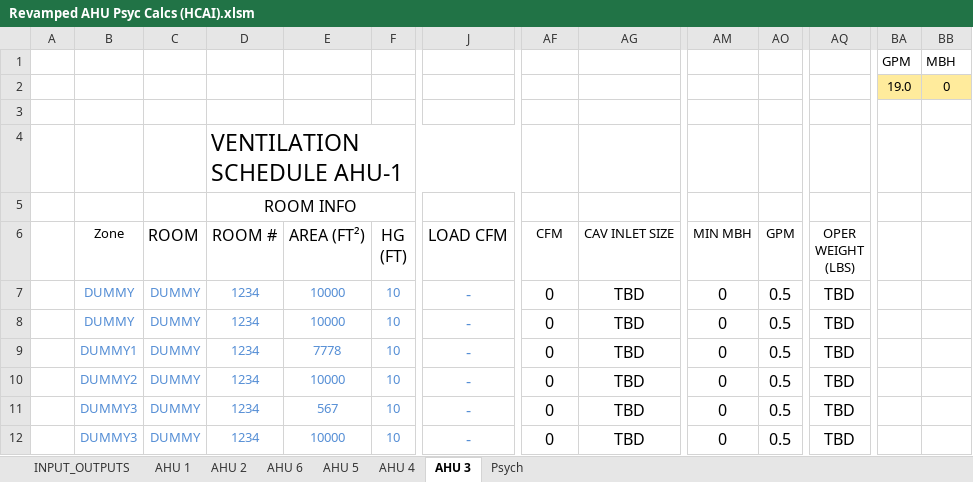
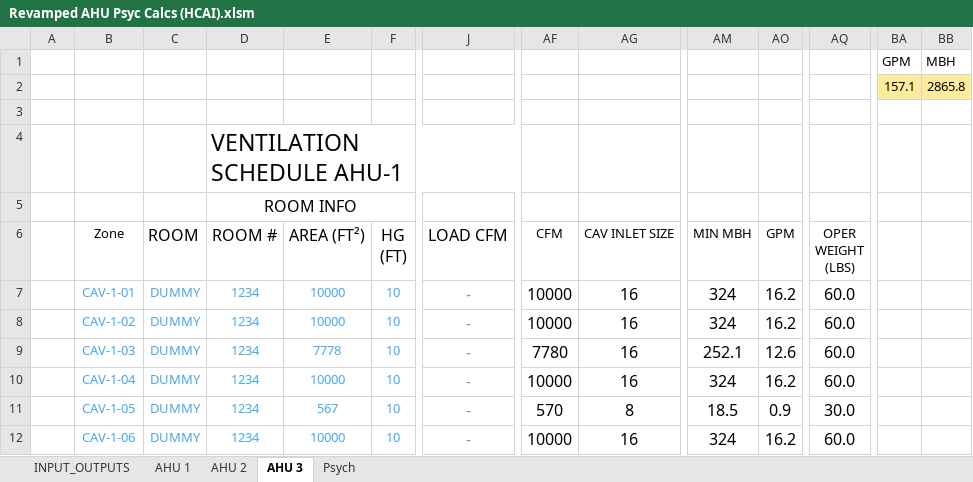
Before and after one commit to Rushikeshh-patil/PsychroCalc, an Excel workbook: Revamped AHU Psyc Calcs (HCAI).xlsm, sheet AHU 3, drawn as a sheet; only a part is shown, gaps mark what is left out; values as stored, in another font and other column widths than the file's, no borders; conditional formats and table styles not drawn; the diff covers the shown part only; the diff names each change by its address in the sheet, - before the commit and + after, or states it on an @@ line.

```diff
--- a/Revamped AHU Psyc Calcs (HCAI).xlsm (sheet AHU 3)
+++ b/Revamped AHU Psyc Calcs (HCAI).xlsm (sheet AHU 3)
-sheet tab: AHU 6
-sheet tab: AHU 5
-sheet tab: AHU 4
-BA2: 19.0
+BA2: 157.1
-BB2: 0
+BB2: 2865.8
-B7 (Zone): DUMMY
+B7 (Zone): CAV-1-01
-B7:F12 text colour: #558ED5
+B7:F12 text colour: #4AA8E7
-J7:J12 text colour: #558ED5
+J7:J12 text colour: #4AA8E7
-AF7:AF8 (CFM): 0
+AF7:AF8 (CFM): 10000
-AG7:AG10 (CAV INLET SIZE): TBD
+AG7:AG10 (CAV INLET SIZE): 16
-AM7:AM8 (MIN MBH): 0
+AM7:AM8 (MIN MBH): 324
-AO7:AO8 (GPM): 0.5
+AO7:AO8 (GPM): 16.2
-AQ7:AQ10 (OPER WEIGHT (LBS)): TBD
+AQ7:AQ10 (OPER WEIGHT (LBS)): 60.0
-B8 (Zone): DUMMY
+B8 (Zone): CAV-1-02
-B9 (Zone): DUMMY1
+B9 (Zone): CAV-1-03
-AF9 (CFM): 0
+AF9 (CFM): 7780
-AM9 (MIN MBH): 0
+AM9 (MIN MBH): 252.1
-AO9 (GPM): 0.5
+AO9 (GPM): 12.6
-B10 (Zone): DUMMY2
+B10 (Zone): CAV-1-04
-AF10 (CFM): 0
+AF10 (CFM): 10000
-AM10 (MIN MBH): 0
+AM10 (MIN MBH): 324
-AO10 (GPM): 0.5
+AO10 (GPM): 16.2
-B11 (Zone): DUMMY3
+B11 (Zone): CAV-1-05
-AF11 (CFM): 0
+AF11 (CFM): 570
-AG11 (CAV INLET SIZE): TBD
+AG11 (CAV INLET SIZE): 8
-AM11 (MIN MBH): 0
+AM11 (MIN MBH): 18.5
-AO11 (GPM): 0.5
+AO11 (GPM): 0.9
-AQ11 (OPER WEIGHT (LBS)): TBD
+AQ11 (OPER WEIGHT (LBS)): 30.0
-B12 (Zone): DUMMY3
+B12 (Zone): CAV-1-06
-AF12 (CFM): 0
+AF12 (CFM): 10000
-AG12 (CAV INLET SIZE): TBD
+AG12 (CAV INLET SIZE): 16
-AM12 (MIN MBH): 0
+AM12 (MIN MBH): 324
-AO12 (GPM): 0.5
+AO12 (GPM): 16.2
-AQ12 (OPER WEIGHT (LBS)): TBD
+AQ12 (OPER WEIGHT (LBS)): 60.0
```
Also changed, not shown: 31 edited cells and cell formats elsewhere in this sheet, sheet Psych, sheet AHU 2, sheet AHU 1, sheet INPUT_OUTPUTS, formulas that keep their value, hidden cells, charts or pictures.
